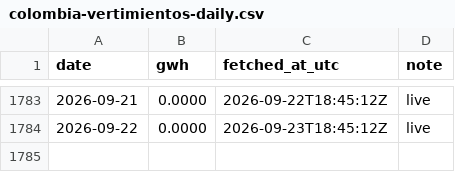
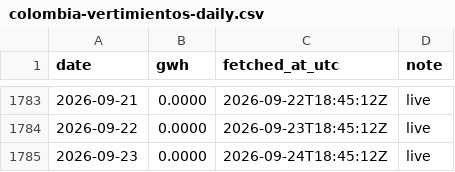
Before and after one commit to honeybeesquad/every-last-joule-dashboard, a CSV file: data/historical/colombia-vertimientos-daily.csv, drawn as a sheet; only a part is shown, gaps mark what is left out; the diff names each change by its address in the sheet, - before the commit and + after, or states it on an @@ line.

Commit message:
chore(data): pull relay CSVs — Colombia 1785 rows, India 412 rows (#1115)
Co-authored-by: elj-relay-bot <bot@everylastjoule.com>

```diff
--- a/data/historical/colombia-vertimientos-daily.csv
+++ b/data/historical/colombia-vertimientos-daily.csv
+row 1785: 2026-09-23 | 0.0000 | 2026-09-24T18:45:12Z | live
```
Also changed, not shown: 1 other file.
